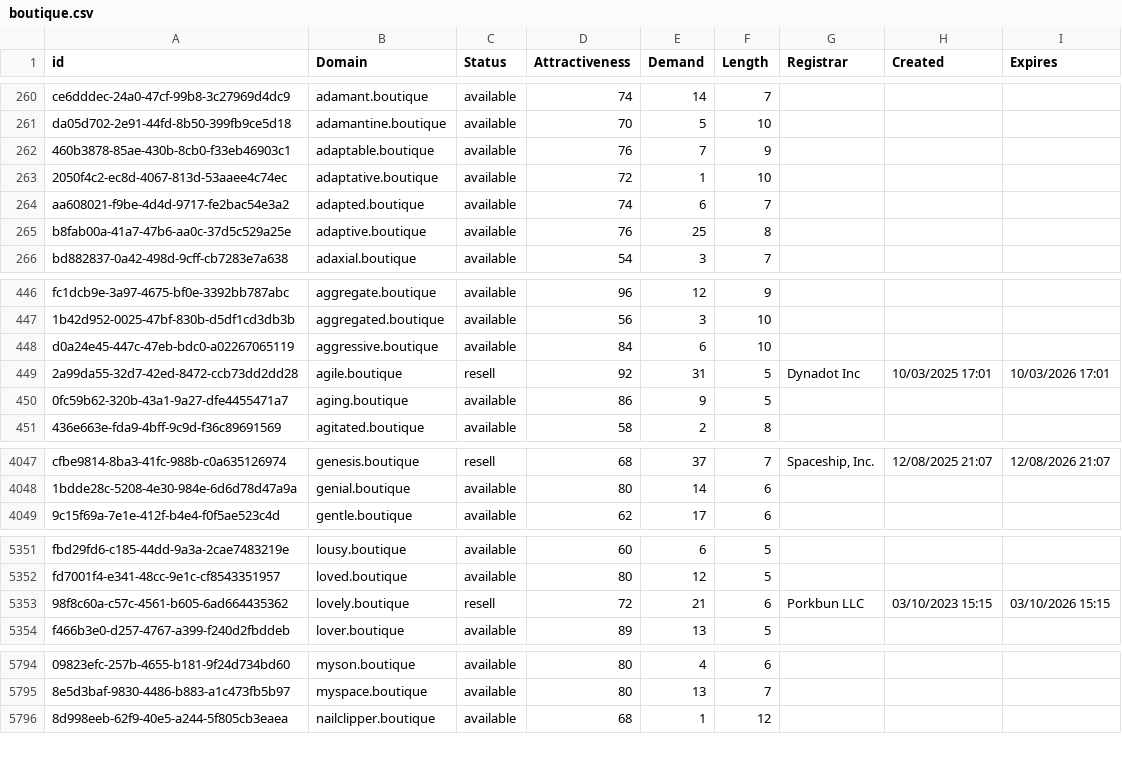
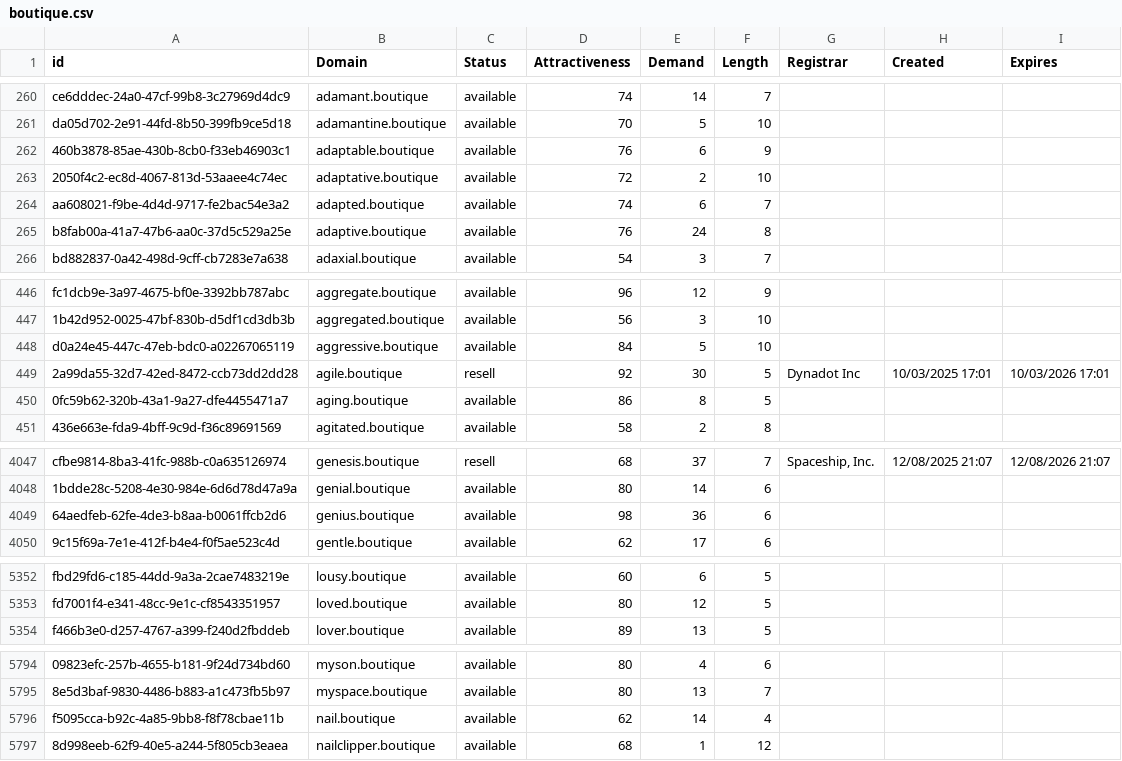
Before and after one commit to UniqueDomains/boutique-oneword-domains, a CSV file: boutique.csv, drawn as a sheet; only a part is shown, gaps mark what is left out; removed rows and columns are numbered as before the commit, all else as after; the diff covers the shown part only; the diff names each change by its address in the sheet, - before the commit and + after, or states it on an @@ line.

Commit message:
Domains update

```diff
--- a/boutique.csv
+++ b/boutique.csv
-E262 (Demand): 7
+E262 (Demand): 6
-E263 (Demand): 1
+E263 (Demand): 2
-E265 (Demand): 25
+E265 (Demand): 24
-E448 (Demand): 6
+E448 (Demand): 5
-E449 (Demand): 31
+E449 (Demand): 30
-E450 (Demand): 9
+E450 (Demand): 8
+row 4049: 64aedfeb-62fe-4de3-b8aa-b0061ffcb2d6 | genius.boutique | available | 98 | 36 | 6
-row 5353: 98f8c60a-c57c-4561-b605-6ad664435362 | lovely.boutique | resell | 72 | 21 | 6 | Porkbun LLC | 03/10/2023 15:15 | 03/10/2026 15:15
+row 5796: f5095cca-b92c-4a85-9bb8-f8f78cbae11b | nail.boutique | available | 62 | 14 | 4
```
Also changed, not shown: 95 edited cells elsewhere in this file, 2 other files.
